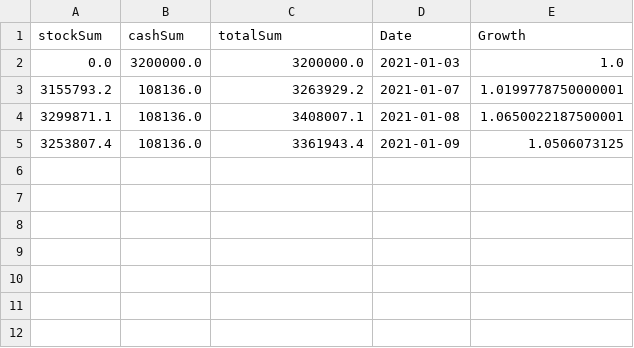
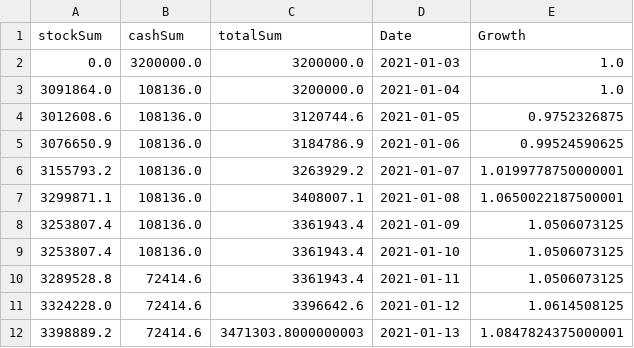
Before and after one commit to faheemcodes/totyapp, a CSV file: assets/TotalPortfolio_2021-01-13.csv, drawn as a sheet; the diff names each change by its address in the sheet, - before the commit and + after, or states it on an @@ line.

```diff
--- a/assets/TotalPortfolio_2021-01-13.csv
+++ b/assets/TotalPortfolio_2021-01-13.csv
+row 3: 3091864.0 | 108136.0 | 3200000.0 | 2021-01-04 | 1.0
+row 4: 3012608.6 | 108136.0 | 3120744.6 | 2021-01-05 | 0.9752326875
+row 5: 3076650.9 | 108136.0 | 3184786.9 | 2021-01-06 | 0.99524590625
+row 9: 3253807.4 | 108136.0 | 3361943.4 | 2021-01-10 | 1.0506073125
+row 10: 3289528.8 | 72414.6 | 3361943.4 | 2021-01-11 | 1.0506073125
+row 11: 3324228.0 | 72414.6 | 3396642.6 | 2021-01-12 | 1.0614508125
+row 12: 3398889.2 | 72414.6 | 3471303.8000000003 | 2021-01-13 | 1.0847824375000001
```
Also changed, not shown: 1 other file.
